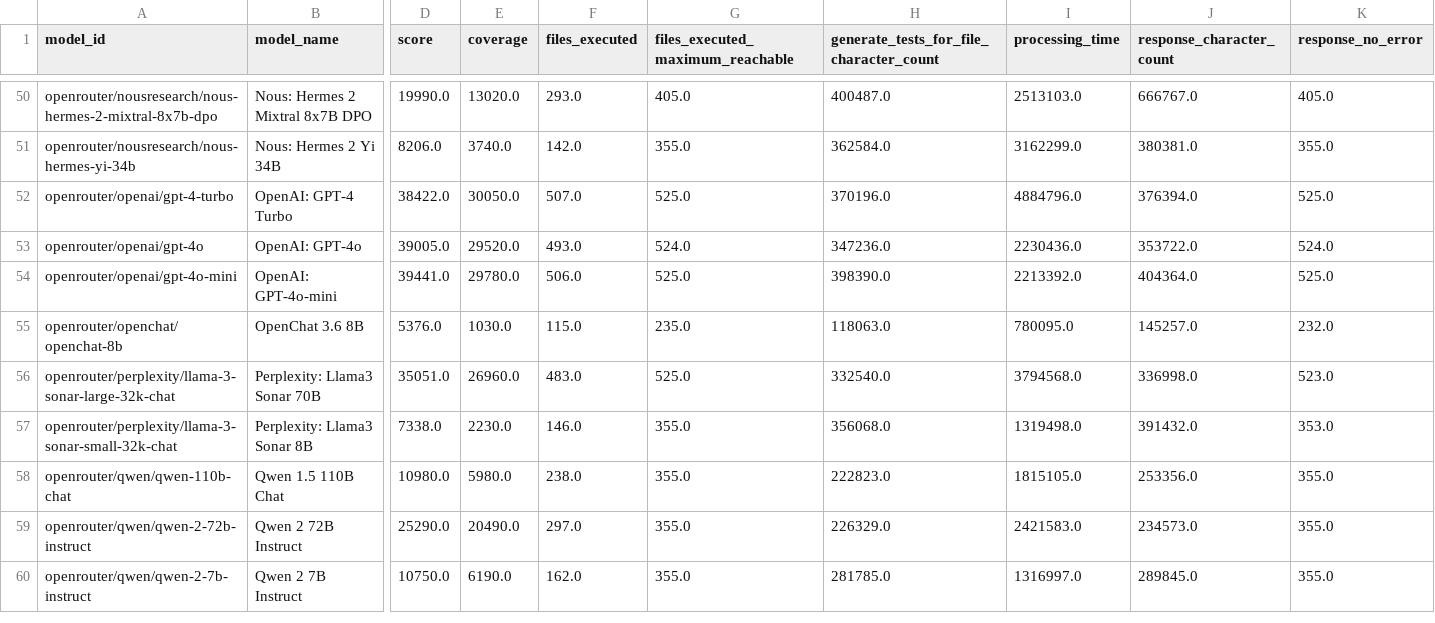
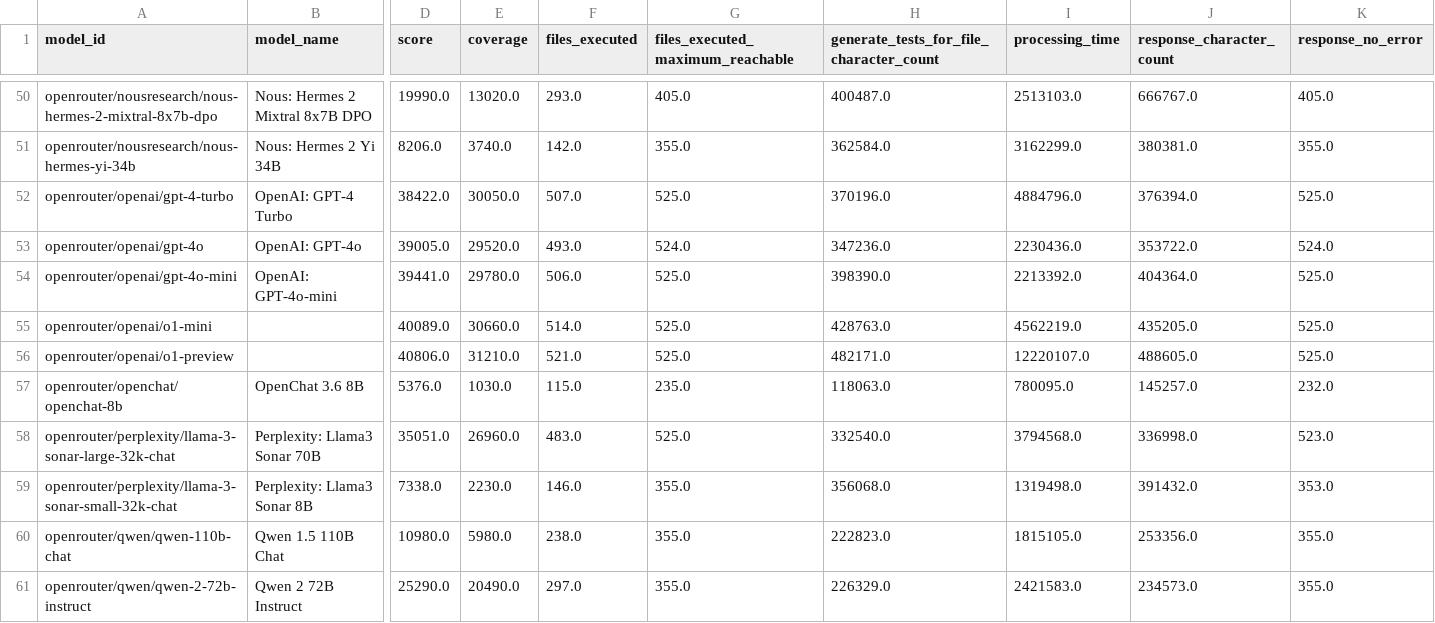
Before and after one commit to symflower/eval-dev-quality, a CSV file: docs/reports/v0.6/evaluation-by-model.csv, drawn as a sheet; only a part is shown, gaps mark what is left out; the shorter side is filled out with more unchanged rows; rows hold the shown columns only; the diff names each change by its address in the sheet, - before the commit and + after, or states it on an @@ line.

```diff
--- a/docs/reports/v0.6/evaluation-by-model.csv
+++ b/docs/reports/v0.6/evaluation-by-model.csv
+row 55: openrouter/openai/o1-mini |  | 40089.0 | 30660.0 | 514.0 | 525.0 | 428763.0 | 4562219.0 | 435205.0 | 525.0
+row 56: openrouter/openai/o1-preview |  | 40806.0 | 31210.0 | 521.0 | 525.0 | 482171.0 | 12220107.0 | 488605.0 | 525.0
```
Also changed, not shown: docs/reports/v0.6/evaluation-by-language.csv, docs/reports/v0.6/evaluation-by-task-by-language.csv, 7 other files.
